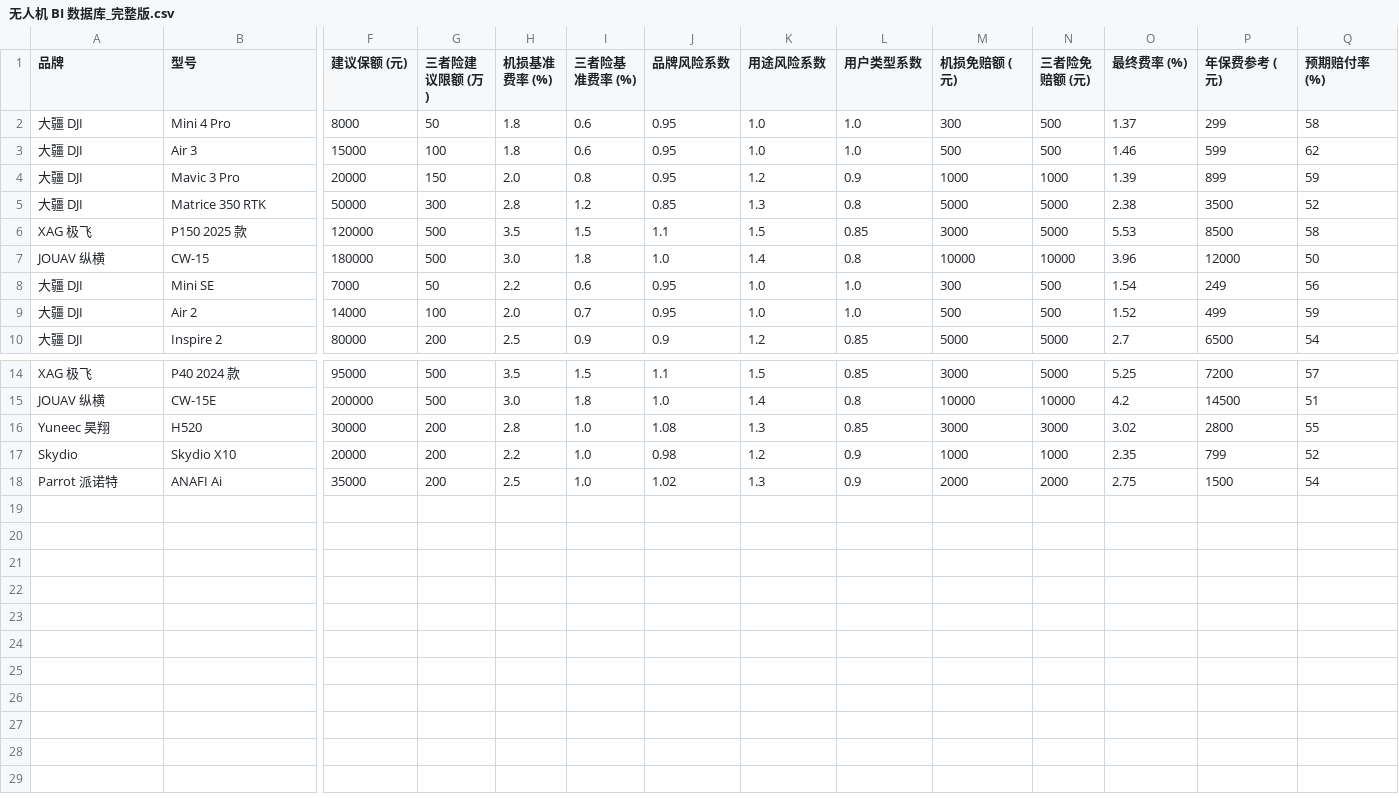
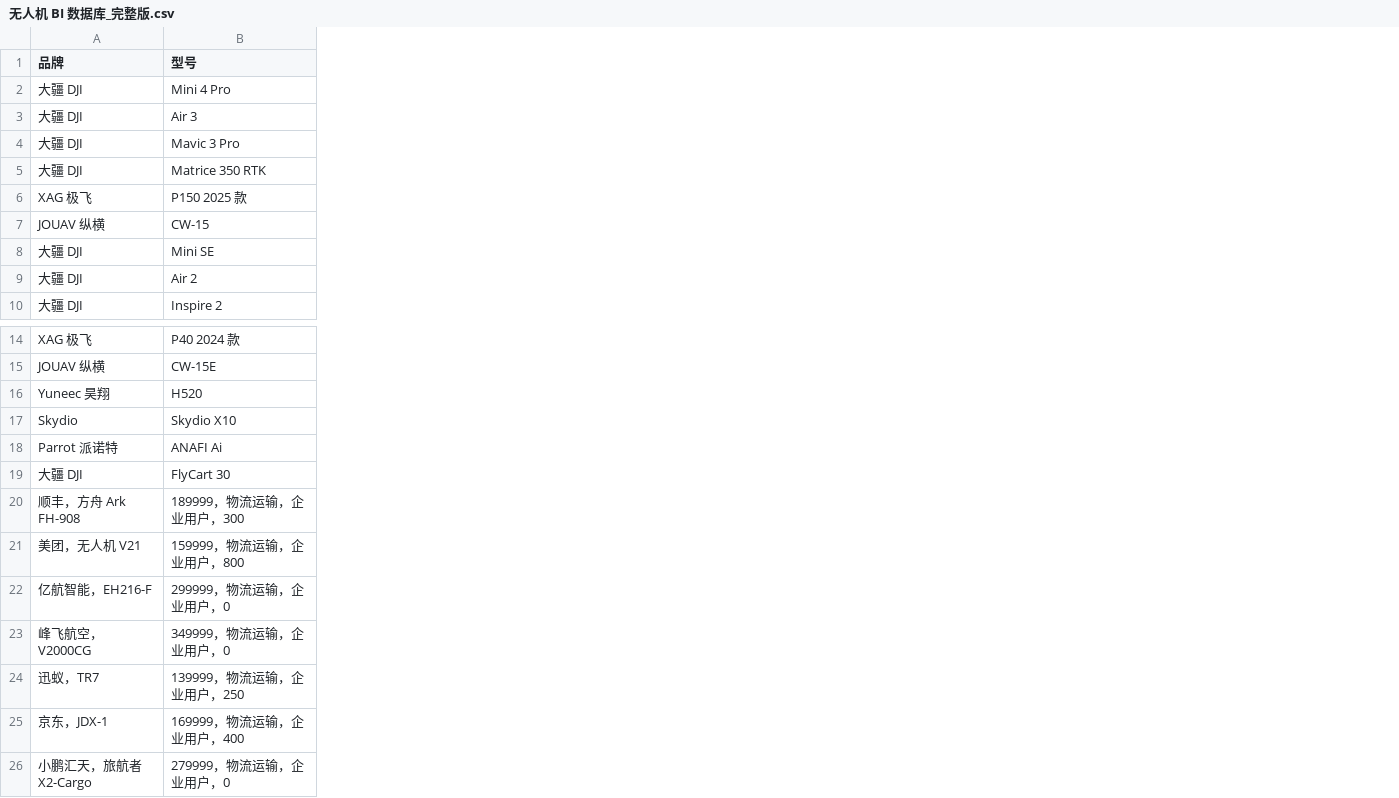
Before and after one commit to zhuang-HE/openclaw-toolkit, a CSV file: 无人机 BI 数据库_完整版.csv, drawn as a sheet; only a part is shown, gaps mark what is left out; removed rows and columns are numbered as before the commit, all else as after; rows hold the shown columns only; the diff covers the shown part only; the diff names each change by its address in the sheet, - before the commit and + after, or states it on an @@ line.

Commit message:
feat: 补充货运用无人机数据到 BI 数据库
新增 8 款货运用无人机机型:
- 大疆 DJI FlyCart 30 (30kg 载重)
- 顺丰 方舟 Ark FH-908 (10kg 载重)
- 美团 无人机 V21 (2.5kg 载重，城市配送)
- 亿航智能 EH216-F (150kg 载重)
- 峰飞航空 V2000CG (500kg 载重，250km 航程)
- 迅蚁 TR7 (7kg 载重，医疗配送)
- 京东 JDX-1 (15kg 载重，农村配送)
- 小鹏汇天 旅航者 X2-Cargo (100kg 载重)

数据统计:
- 2021-2024 累计销量：35,450 架
- 2021-2024 累计事故：221 起
- 平均事故率：0.0135%
- 平均风险系数：1.55 (所有用途中最高)

文件更新:
- 无人机 BI 数据库_货运用.csv (新增)
- 无人机 BI 数据库_完整版.csv (合并版，25 款机型)
- 货运用无人机数据收集报告.md
- 无人机 BI 数据库更新报告_20260409.md

```diff
--- a/无人机 BI 数据库_完整版.csv
+++ b/无人机 BI 数据库_完整版.csv
-column F (建议保额 (元)), rows 2-10: 8000 | 15000 | 20000 | 50000 | 120000 | 180000 | 7000 | 14000 | 80000; rows 14-18: 95000 | 200000 | 30000 | 20000 | 35000
-column G (三者险建议限额 (万)), rows 2-10: 50 | 100 | 150 | 300 | 500 | 500 | 50 | 100 | 200; rows 14-18: 500 | 500 | 200 | 200 | 200
-column H (机损基准费率 (%)), rows 2-10: 1.8 | 1.8 | 2.0 | 2.8 | 3.5 | 3.0 | 2.2 | 2.0 | 2.5; rows 14-18: 3.5 | 3.0 | 2.8 | 2.2 | 2.5
-column I (三者险基准费率 (%)), rows 2-10: 0.6 | 0.6 | 0.8 | 1.2 | 1.5 | 1.8 | 0.6 | 0.7 | 0.9; rows 14-18: 1.5 | 1.8 | 1.0 | 1.0 | 1.0
-column J (品牌风险系数), rows 2-10: 0.95 | 0.95 | 0.95 | 0.85 | 1.1 | 1.0 | 0.95 | 0.95 | 0.9; rows 14-18: 1.1 | 1.0 | 1.08 | 0.98 | 1.02
-column K (用途风险系数), rows 2-10: 1.0 | 1.0 | 1.2 | 1.3 | 1.5 | 1.4 | 1.0 | 1.0 | 1.2; rows 14-18: 1.5 | 1.4 | 1.3 | 1.2 | 1.3
-column L (用户类型系数), rows 2-10: 1.0 | 1.0 | 0.9 | 0.8 | 0.85 | 0.8 | 1.0 | 1.0 | 0.85; rows 14-18: 0.85 | 0.8 | 0.85 | 0.9 | 0.9
-column M (机损免赔额 (元)), rows 2-10: 300 | 500 | 1000 | 5000 | 3000 | 10000 | 300 | 500 | 5000; rows 14-18: 3000 | 10000 | 3000 | 1000 | 2000
-column N (三者险免赔额 (元)), rows 2-10: 500 | 500 | 1000 | 5000 | 5000 | 10000 | 500 | 500 | 5000; rows 14-18: 5000 | 10000 | 3000 | 1000 | 2000
-column O (最终费率 (%)), rows 2-10: 1.37 | 1.46 | 1.39 | 2.38 | 5.53 | 3.96 | 1.54 | 1.52 | 2.7; rows 14-18: 5.25 | 4.2 | 3.02 | 2.35 | 2.75
-column P (年保费参考 (元)), rows 2-10: 299 | 599 | 899 | 3500 | 8500 | 12000 | 249 | 499 | 6500; rows 14-18: 7200 | 14500 | 2800 | 799 | 1500
-column Q (预期赔付率 (%)), rows 2-10: 58 | 62 | 59 | 52 | 58 | 50 | 56 | 59 | 54; rows 14-18: 57 | 51 | 55 | 52 | 54
+row 19: 大疆 DJI | FlyCart 30
+row 20: 顺丰，方舟 Ark FH-908 | 189999，物流运输，企业用户，300
+row 21: 美团，无人机 V21 | 159999，物流运输，企业用户，800
+row 22: 亿航智能，EH216-F | 299999，物流运输，企业用户，0
+row 23: 峰飞航空，V2000CG | 349999，物流运输，企业用户，0
+row 24: 迅蚁，TR7 | 139999，物流运输，企业用户，250
+row 25: 京东，JDX-1 | 169999，物流运输，企业用户，400
+row 26: 小鹏汇天，旅航者 X2-Cargo | 279999，物流运输，企业用户，0
```
Also changed, not shown: 1 removed column elsewhere in this file, 3 other files.
